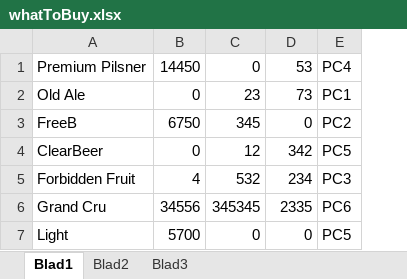
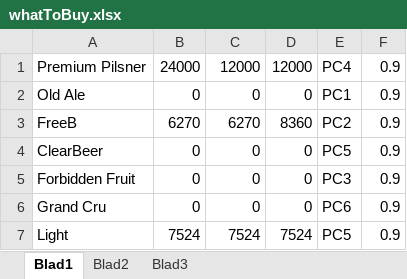
Before and after one commit to sammy0404/SMOI_App_ERP, an Excel workbook: FlorenceCPL/FlorenceCPL/bin/Debug/whatToBuy.xlsx, sheet Blad1, drawn as a sheet; values as stored, in another font and other column widths than the file's, no borders; the diff names each change by its address in the sheet, - before the commit and + after, or states it on an @@ line.

```diff
--- a/FlorenceCPL/FlorenceCPL/bin/Debug/whatToBuy.xlsx (sheet Blad1)
+++ b/FlorenceCPL/FlorenceCPL/bin/Debug/whatToBuy.xlsx (sheet Blad1)
+column F, rows 1-7: all 0.9
-B1: 14450
+B1: 24000
-C1: 0
+C1: 12000
-D1: 53
+D1: 12000
-C2: 23
+C2: 0
-D2: 73
+D2: 0
-B3: 6750
+B3: 6270
-C3: 345
+C3: 6270
-D3: 0
+D3: 8360
-C4: 12
+C4: 0
-D4: 342
+D4: 0
-B5: 4
+B5: 0
-C5: 532
+C5: 0
-D5: 234
+D5: 0
-B6: 34556
+B6: 0
-C6: 345345
+C6: 0
-D6: 2335
+D6: 0
-B7: 5700
+B7: 7524
-C7: 0
+C7: 7524
-D7: 0
+D7: 7524
```
Also changed, not shown: FlorenceCPL/FlorenceCPL/bin/Debug/beerType.xlsx, FlorenceCPL/FlorenceCPL/bin/Debug/rawMaterials.xlsx, 22 other files.
